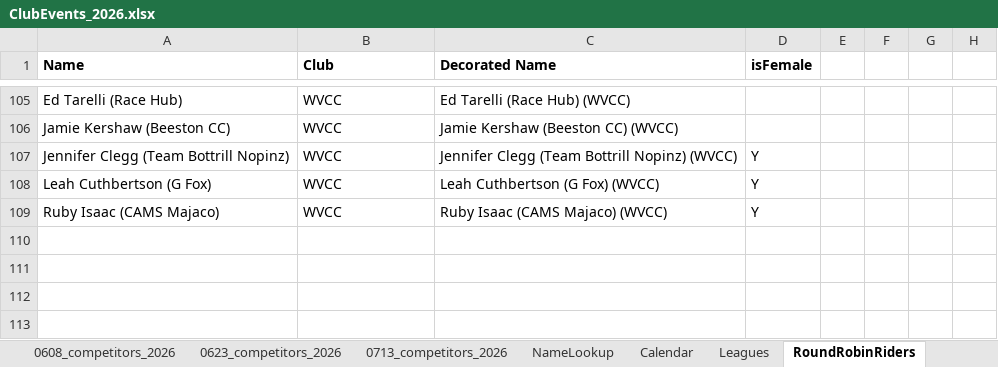
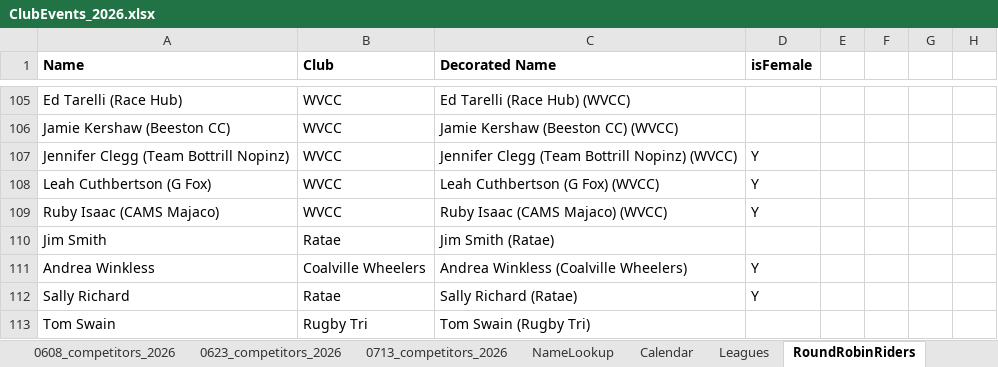
Before and after one commit to WellandValleyCC/WellandValleyCC.github.io, an Excel workbook: data/ClubEvents_2026.xlsx, sheet RoundRobinRiders, drawn as a sheet; only a part is shown, gaps mark what is left out; values as stored, in another font and other column widths than the file's, no borders; conditional formats not drawn; the diff names each change by its address in the sheet, - before the commit and + after, or states it on an @@ line.

```diff
--- a/data/ClubEvents_2026.xlsx (sheet RoundRobinRiders)
+++ b/data/ClubEvents_2026.xlsx (sheet RoundRobinRiders)
+row 110: Jim Smith | Ratae | Jim Smith (Ratae)
+row 111: Andrea Winkless | Coalville Wheelers | Andrea Winkless (Coalville Wheelers) | Y
+row 112: Sally Richard | Ratae | Sally Richard (Ratae) | Y
+row 113: Tom Swain | Rugby Tri | Tom Swain (Rugby Tri)
```
Also changed, not shown: sheet Event_19.
